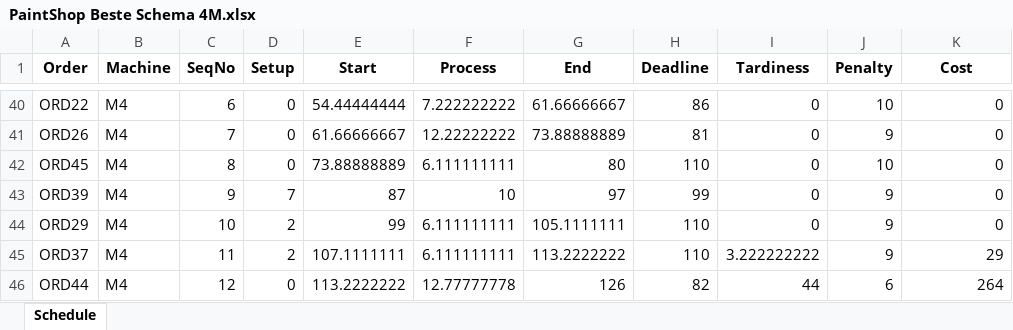
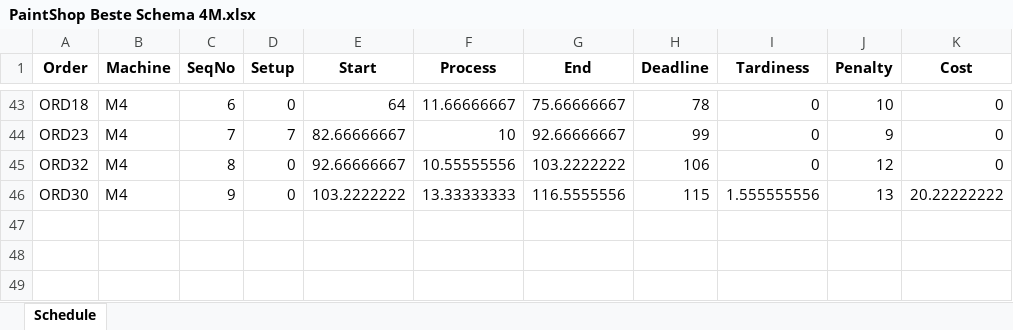
Before and after one commit to MeginFaasen/OR5---GitHub, an Excel workbook: PaintShop Beste Schema 4M.xlsx, sheet Schedule, drawn as a sheet; only a part is shown, gaps mark what is left out; values as stored, in another font and other column widths than the file's, no borders; removed rows and columns are numbered as before the commit, all else as after; the diff covers the shown part only; the diff names each change by its address in the sheet, - before the commit and + after, or states it on an @@ line.

```diff
--- a/PaintShop Beste Schema 4M.xlsx (sheet Schedule)
+++ b/PaintShop Beste Schema 4M.xlsx (sheet Schedule)
-A43 (Order): ORD22
+A43 (Order): ORD18
-E43 (Start): 54.44444444
+E43 (Start): 64
-F43 (Process): 7.222222222
+F43 (Process): 11.66666667
-G43 (End): 61.66666667
+G43 (End): 75.66666667
-H43 (Deadline): 86
+H43 (Deadline): 78
-row 41: ORD26 | M4 | 7 | 0 | 61.66666667 | 12.22222222 | 73.88888889 | 81 | 0 | 9 | 0
-row 42: ORD45 | M4 | 8 | 0 | 73.88888889 | 6.111111111 | 80 | 110 | 0 | 10 | 0
-A44 (Order): ORD39
+A44 (Order): ORD23
-C44 (SeqNo): 9
+C44 (SeqNo): 7
-E44 (Start): 87
+E44 (Start): 82.66666667
-G44 (End): 97
+G44 (End): 92.66666667
-row 44: ORD29 | M4 | 10 | 2 | 99 | 6.111111111 | 105.1111111 | 110 | 0 | 9 | 0
-row 45: ORD37 | M4 | 11 | 2 | 107.1111111 | 6.111111111 | 113.2222222 | 110 | 3.222222222 | 9 | 29
-row 46: ORD44 | M4 | 12 | 0 | 113.2222222 | 12.77777778 | 126 | 82 | 44 | 6 | 264
+row 45: ORD32 | M4 | 8 | 0 | 92.66666667 | 10.55555556 | 103.2222222 | 106 | 0 | 12 | 0
+row 46: ORD30 | M4 | 9 | 0 | 103.2222222 | 13.33333333 | 116.5555556 | 115 | 1.555555556 | 13 | 20.22222222
```
Also changed, not shown: 29 added rows, 26 removed rows and 44 edited cells elsewhere in this sheet, 2 other files.
